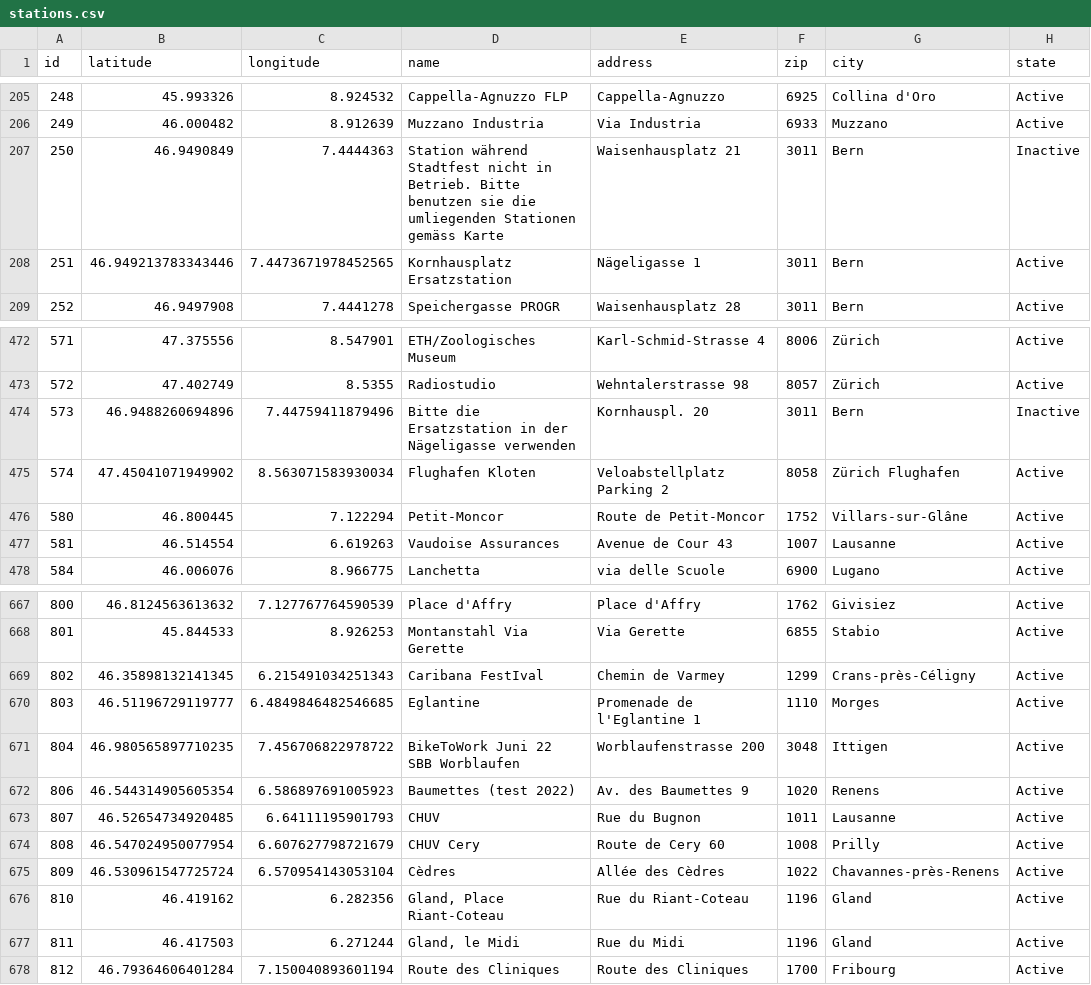
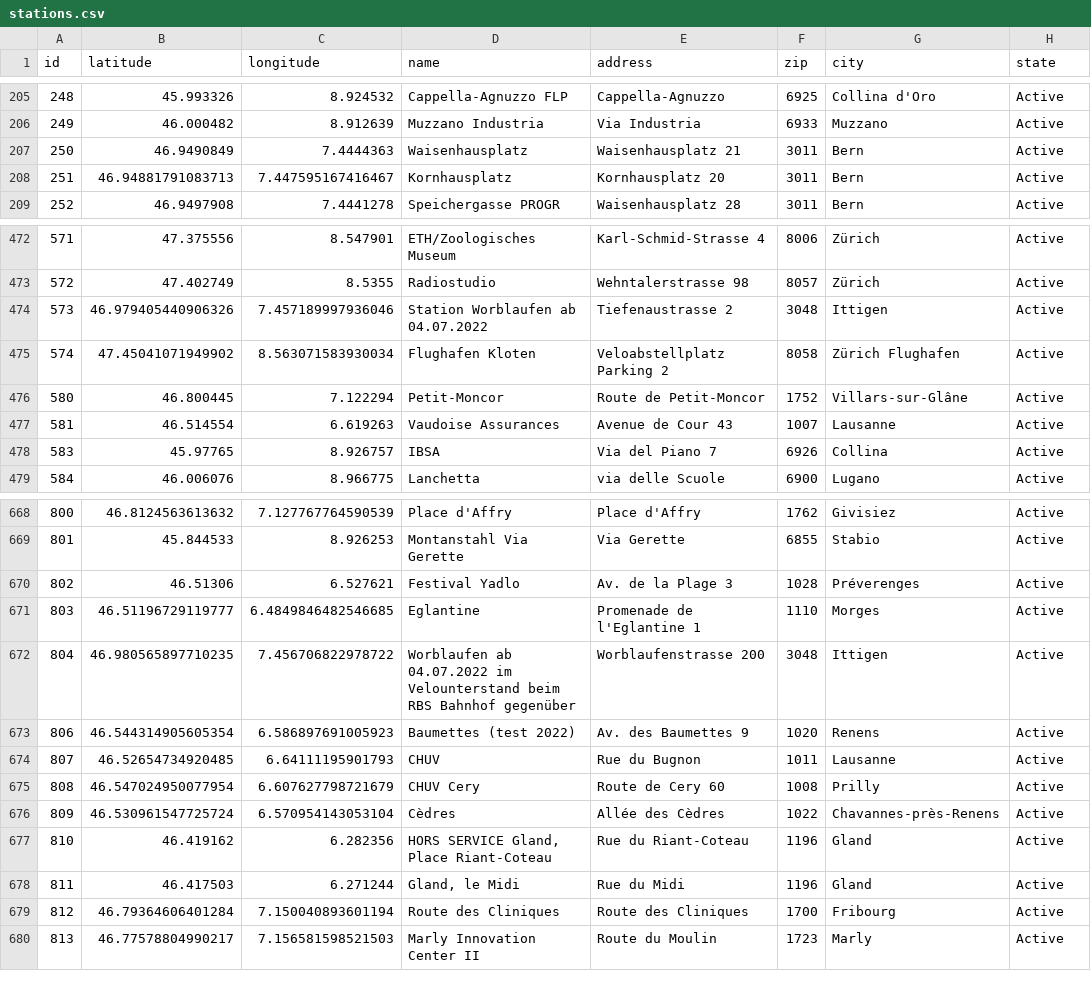
Before and after one commit to misialq/publibike-stations, a CSV file: stations/stations.csv, drawn as a sheet; only a part is shown, gaps mark what is left out; the diff covers the shown part only.

Commit message:
GHA: Update the list of PubliBike stations

```diff
--- a/stations/stations.csv
+++ b/stations/stations.csv
@@ -206,4 +206,4 @@ id,latitude,longitude,name,address,zip,city,state
 249,46.000482,8.912639,Muzzano Industria,Via Industria,6933,Muzzano,Active
-250,46.9490849,7.4444363,Station während Stadtfest nicht in Betrieb. Bitte benutzen sie die umliegenden Stationen gemäss Karte,Waisenhausplatz 21,3011,Bern,Inactive
-251,46.949213783343446,7.4473671978452565,Kornhausplatz Ersatzstation,Nägeligasse 1,3011,Bern,Active
+250,46.9490849,7.4444363,Waisenhausplatz,Waisenhausplatz 21,3011,Bern,Active
+251,46.94881791083713,7.447595167416467,Kornhausplatz,Kornhausplatz 20,3011,Bern,Active
 252,46.9497908,7.4441278,Speichergasse PROGR,Waisenhausplatz 28,3011,Bern,Active
@@ -473,3 +473,3 @@ id,latitude,longitude,name,address,zip,city,state
 572,47.402749,8.5355,Radiostudio,Wehntalerstrasse 98,8057,Zürich,Active
-573,46.9488260694896,7.44759411879496,Bitte die Ersatzstation in der Nägeligasse verwenden,Kornhauspl. 20,3011,Bern,Inactive
+573,46.979405440906326,7.457189997936046,Station Worblaufen ab 04.07.2022,Tiefenaustrasse 2,3048,Ittigen,Active
 574,47.45041071949902,8.563071583930034,Flughafen Kloten,Veloabstellplatz Parking 2,8058,Zürich Flughafen,Active
@@ -477,2 +477,3 @@ id,latitude,longitude,name,address,zip,city,state
 581,46.514554,6.619263,Vaudoise Assurances,Avenue de Cour 43,1007,Lausanne,Active
+583,45.97765,8.926757,IBSA,Via del Piano 7,6926,Collina,Active
 584,46.006076,8.966775,Lanchetta,via delle Scuole,6900,Lugano,Active
@@ -668,5 +669,5 @@ id,latitude,longitude,name,address,zip,city,state
 801,45.844533,8.926253,Montanstahl Via Gerette,Via Gerette,6855,Stabio,Active
-802,46.35898132141345,6.215491034251343,Caribana FestIval,Chemin de Varmey,1299,Crans-près-Céligny,Active
+802,46.51306,6.527621,Festival Yadlo,Av. de la Plage 3,1028,Préverenges,Active
 803,46.51196729119777,6.4849846482546685,Eglantine,Promenade de l'Eglantine 1,1110,Morges,Active
-804,46.980565897710235,7.456706822978722,BikeToWork Juni 22 SBB Worblaufen,Worblaufenstrasse 200,3048,Ittigen,Active
+804,46.980565897710235,7.456706822978722,Worblaufen ab 04.07.2022 im Velounterstand beim RBS Bahnhof gegenüber,Worblaufenstrasse 200,3048,Ittigen,Active
 806,46.544314905605354,6.586897691005923,Baumettes (test 2022),Av. des Baumettes 9,1020,Renens,Active
@@ -675,4 +676,5 @@ id,latitude,longitude,name,address,zip,city,state
 809,46.530961547725724,6.570954143053104,Cèdres,Allée des Cèdres,1022,Chavannes-près-Renens,Active
-810,46.419162,6.282356,"Gland, Place Riant-Coteau",Rue du Riant-Coteau,1196,Gland,Active
+810,46.419162,6.282356,"HORS SERVICE Gland, Place Riant-Coteau",Rue du Riant-Coteau,1196,Gland,Active
 811,46.417503,6.271244,"Gland, le Midi",Rue du Midi,1196,Gland,Active
 812,46.79364606401284,7.150040893601194,Route des Cliniques,Route des Cliniques,1700,Fribourg,Active
+813,46.77578804990217,7.156581598521503,Marly Innovation Center II,Route du Moulin,1723,Marly,Active
```
Also changed, not shown: 11 edited cells elsewhere in this file.
